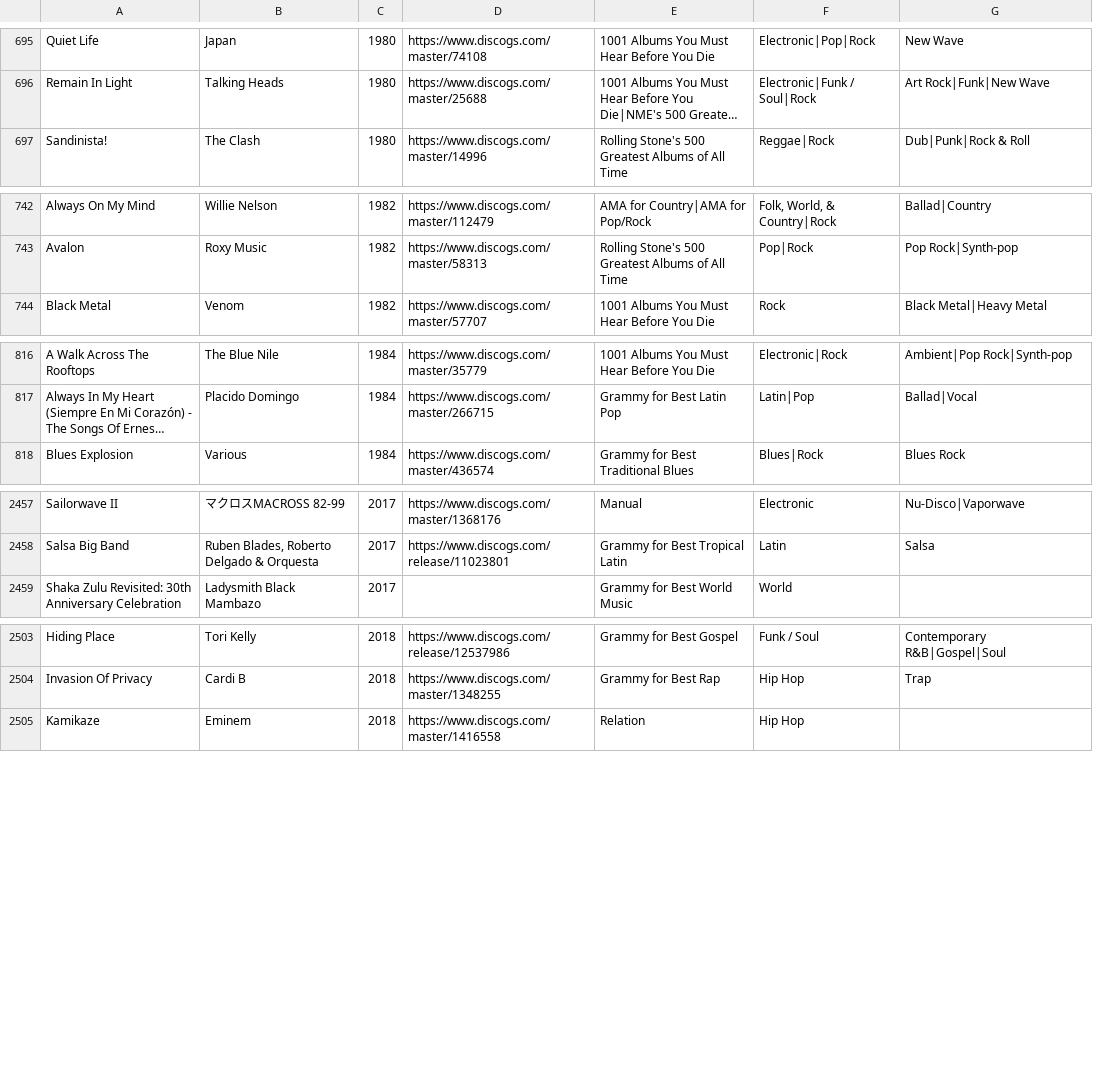
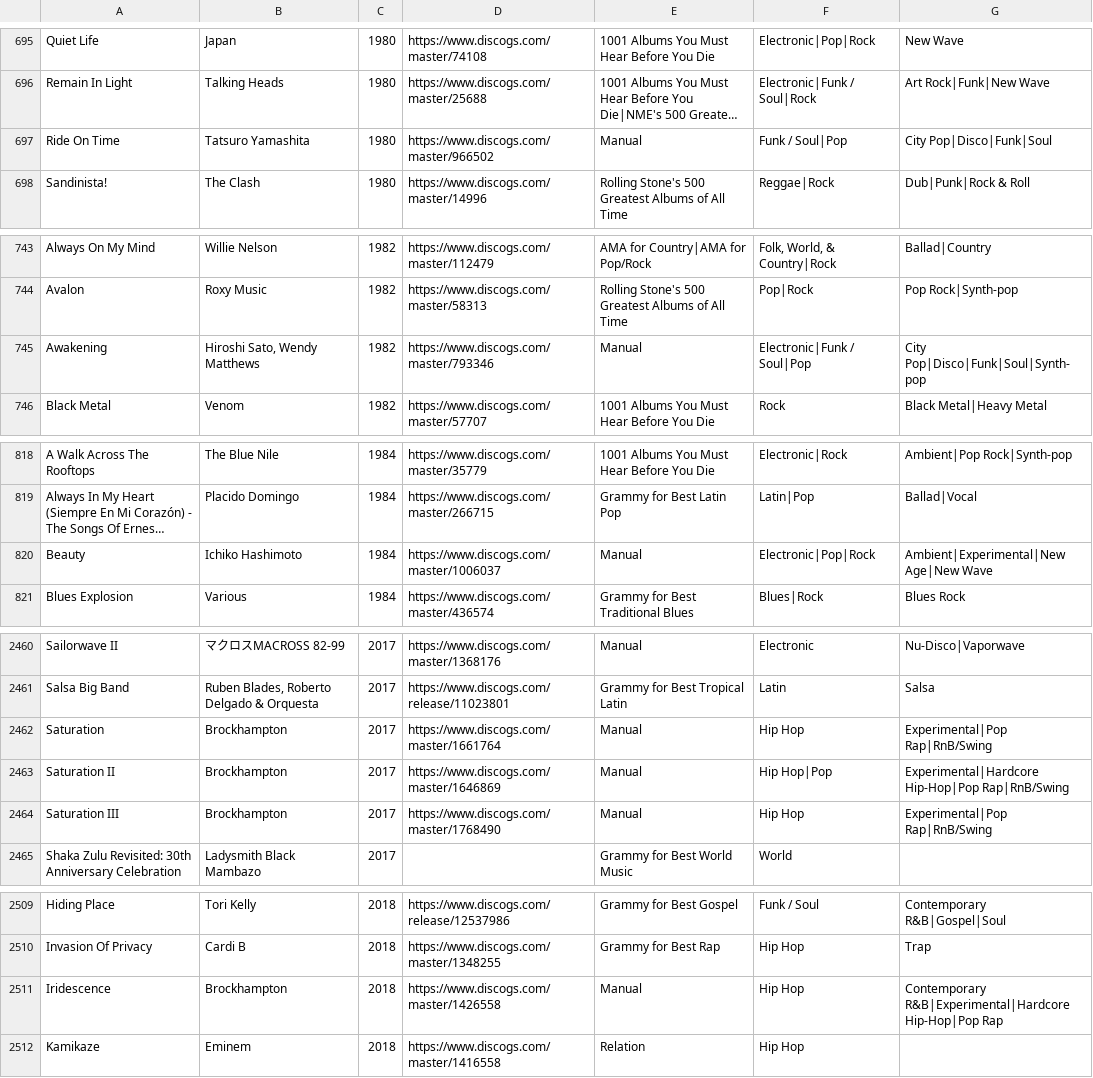
Before and after one commit to seanbreckenridge/albums, a CSV file: src/all.csv, drawn as a sheet; only a part is shown, gaps mark what is left out; long unchanged cells end in …; the diff covers the shown part only; the diff names each change by its address in the sheet, - before the commit and + after, or states it on an @@ line.

```diff
--- a/src/all.csv
+++ b/src/all.csv
+row 697: Ride On Time | Tatsuro Yamashita | 1980 | https://www.discogs.com/master/966502 | Manual | Funk / Soul|Pop | City Pop|Disco|Funk|Soul
+row 745: Awakening | Hiroshi Sato, Wendy Matthews | 1982 | https://www.discogs.com/master/793346 | Manual | Electronic|Funk / Soul|Pop | City Pop|Disco|Funk|Soul|Synth-pop
+row 820: Beauty | Ichiko Hashimoto | 1984 | https://www.discogs.com/master/1006037 | Manual | Electronic|Pop|Rock | Ambient|Experimental|New Age|New Wave
+row 2462: Saturation | Brockhampton | 2017 | https://www.discogs.com/master/1661764 | Manual | Hip Hop | Experimental|Pop Rap|RnB/Swing
+row 2463: Saturation II | Brockhampton | 2017 | https://www.discogs.com/master/1646869 | Manual | Hip Hop|Pop | Experimental|Hardcore Hip-Hop|Pop Rap|RnB/Swing
+row 2464: Saturation III | Brockhampton | 2017 | https://www.discogs.com/master/1768490 | Manual | Hip Hop | Experimental|Pop Rap|RnB/Swing
+row 2511: Iridescence | Brockhampton | 2018 | https://www.discogs.com/master/1426558 | Manual | Hip Hop | Contemporary R&B|Experimental|Hardcore Hip-Hop|Pop Rap
```
Also changed, not shown: 2 added rows elsewhere in this file, src/Manual.csv, 3 other files.
